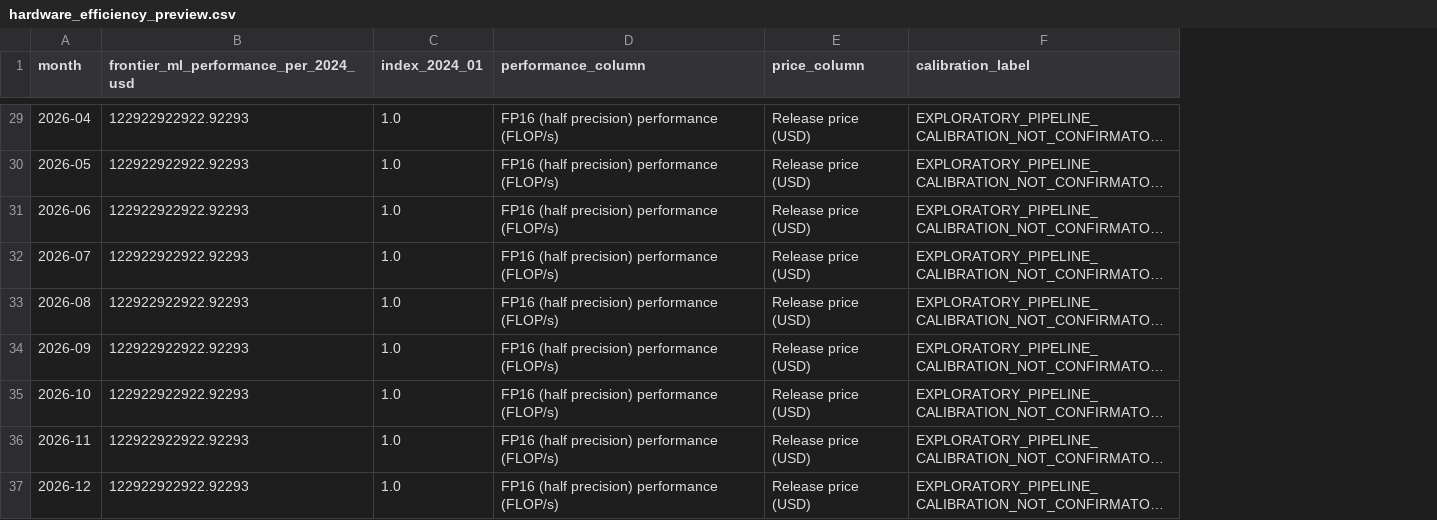
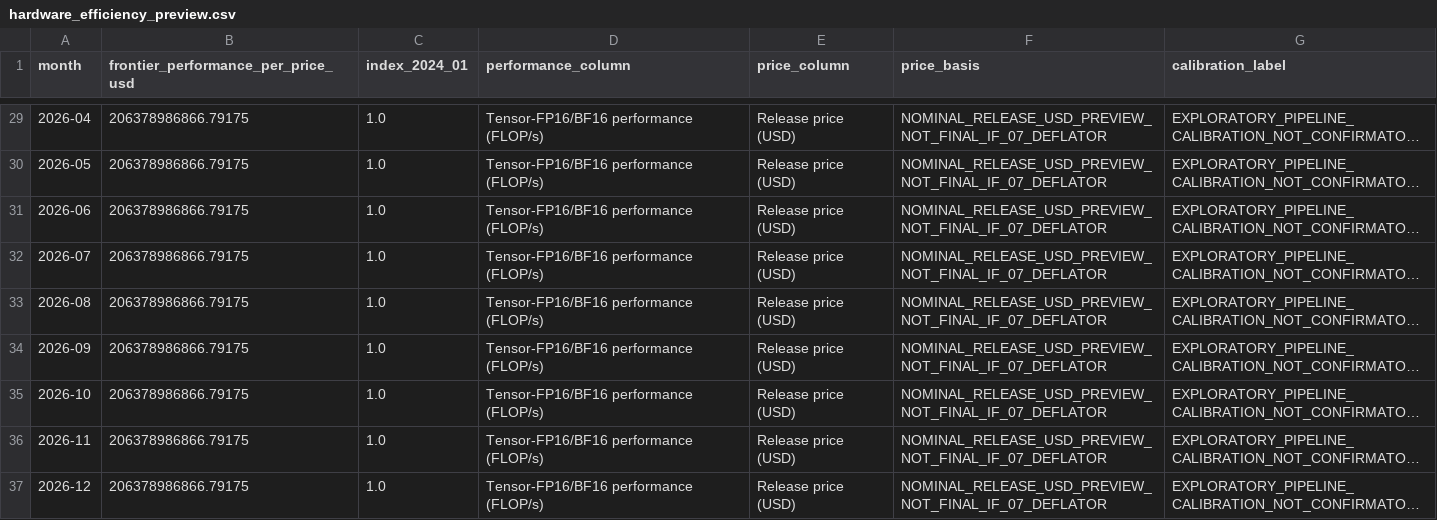
Before and after one commit to skys0-0/DACDM, a CSV file: pilot-01/backtest/s1_2_5/hardware_efficiency_preview.csv, drawn as a sheet; only a part is shown, gaps mark what is left out; long unchanged cells end in …; removed rows and columns are numbered as before the commit, all else as after; the diff covers the shown part only; the diff names each change by its address in the sheet, - before the commit and + after, or states it on an @@ line.

```diff
--- a/pilot-01/backtest/s1_2_5/hardware_efficiency_preview.csv
+++ b/pilot-01/backtest/s1_2_5/hardware_efficiency_preview.csv
-column B, row 1: frontier_ml_performance_per_2024_usd; rows 29-37: all 122922922922.92293
+column B, row 1: frontier_performance_per_price_usd; rows 29-37: all 206378986866.79175
+column F (price_basis), rows 29-37: all NOMINAL_RELEASE_USD_PREVIEW_NOT_FINAL_IF_07_DEFLATOR
-D29:D37 (performance_column): FP16 (half precision) performance (FLOP/s)
+D29:D37 (performance_column): Tensor-FP16/BF16 performance (FLOP/s)
```
Also changed, not shown: 27 edited cells elsewhere in this file, 3 other files.
